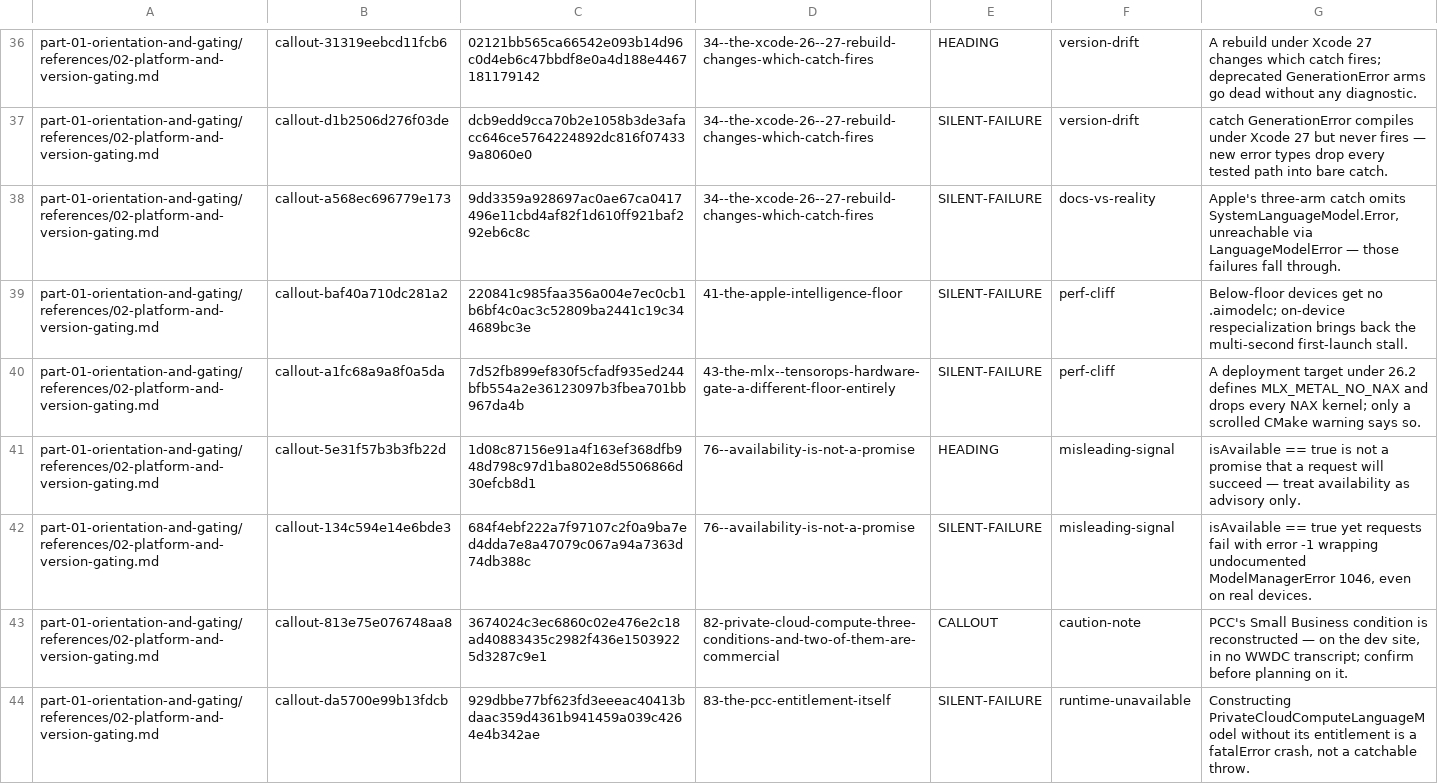
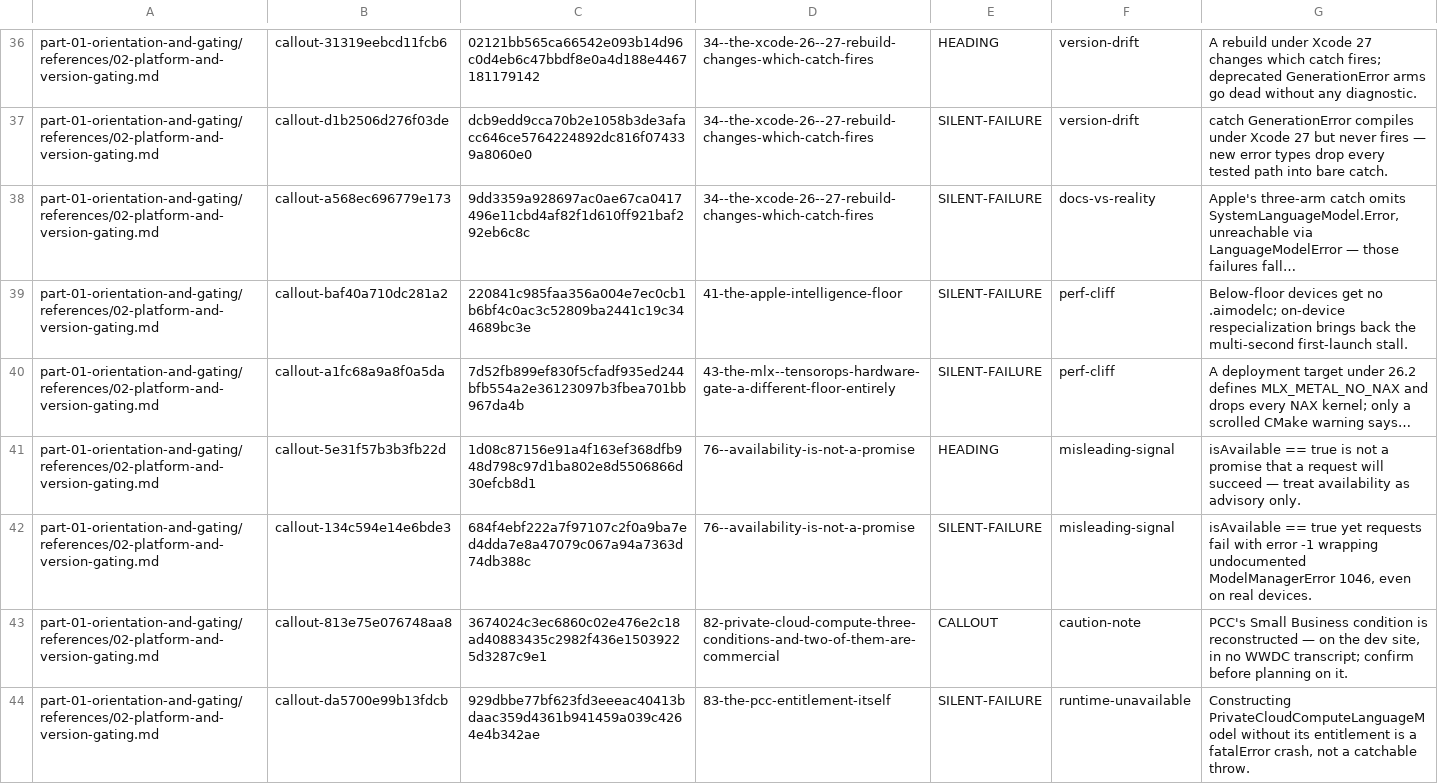
Before and after one commit to hbmartin/Foundation-Models-and-Core-AI-and-MLX-skills, a TSV file: notes/synthesis/callout-classifications/part-01.tsv, drawn as a sheet; only a part is shown, gaps mark what is left out; the diff covers the shown part only; the diff names each change by its address in the sheet, - before the commit and + after, or states it on an @@ line.

```diff
--- a/notes/synthesis/callout-classifications/part-01.tsv
+++ b/notes/synthesis/callout-classifications/part-01.tsv
-G38: …those failures fall through.
+G38: …those failures fall…
-G40: …CMake warning says so.
+G40: …CMake warning says…
```
Also changed, not shown: 4 edited cells elsewhere in this file, notes/synthesis/callout-classifications/part-05.tsv, notes/synthesis/callout-classifications/part-06.tsv, 31 other files.
